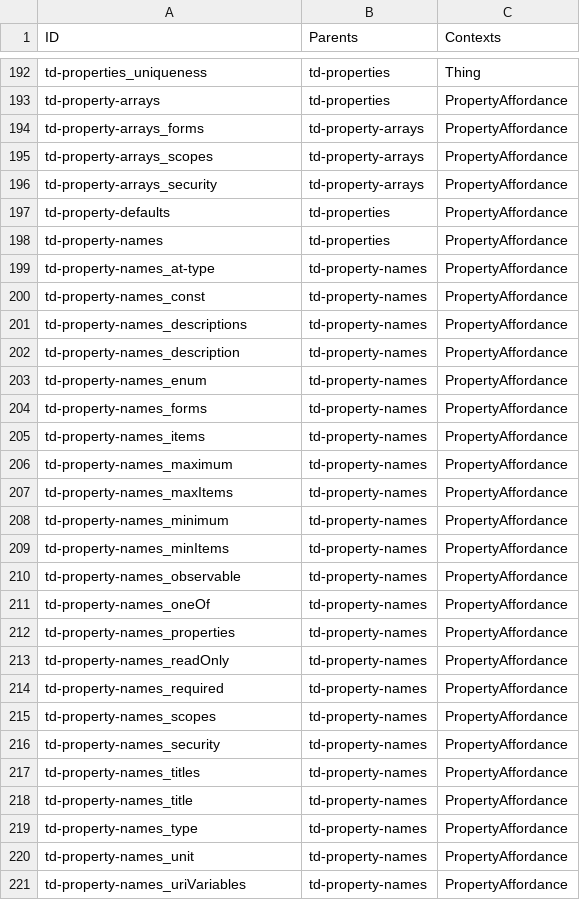
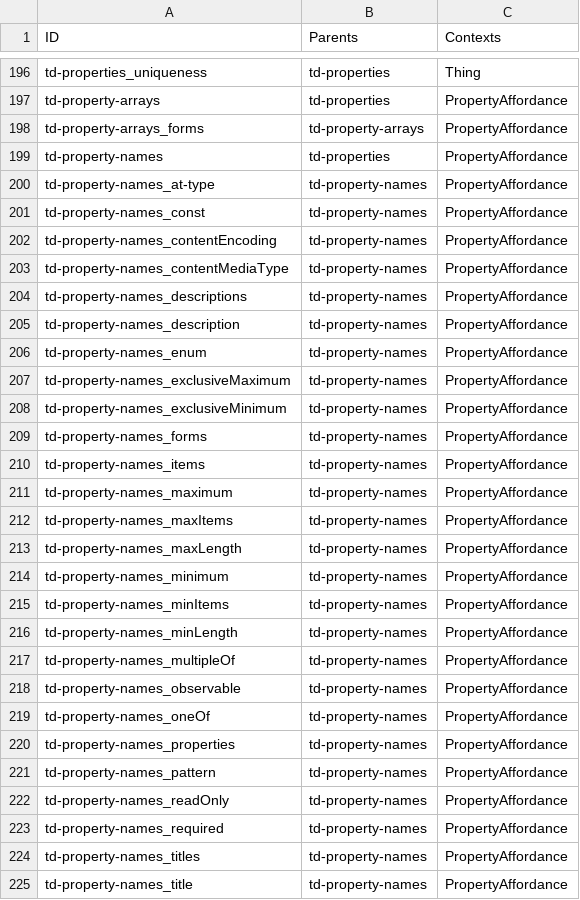
Before and after one commit to w3c/wot-thing-description, a CSV file: testing/inputs/depends.csv, drawn as a sheet; only a part is shown, gaps mark what is left out; the shorter side is filled out with more unchanged rows; removed rows and columns are numbered as before the commit, all else as after; the diff covers the shown part only; the diff names each change by its address in the sheet, - before the commit and + after, or states it on an @@ line.

```diff
--- a/testing/inputs/depends.csv
+++ b/testing/inputs/depends.csv
-row 195: td-property-arrays_scopes | td-property-arrays | PropertyAffordance
-row 196: td-property-arrays_security | td-property-arrays | PropertyAffordance
-row 197: td-property-defaults | td-properties | PropertyAffordance
+row 202: td-property-names_contentEncoding | td-property-names | PropertyAffordance
+row 203: td-property-names_contentMediaType | td-property-names | PropertyAffordance
+row 207: td-property-names_exclusiveMaximum | td-property-names | PropertyAffordance
+row 208: td-property-names_exclusiveMinimum | td-property-names | PropertyAffordance
+row 213: td-property-names_maxLength | td-property-names | PropertyAffordance
+row 216: td-property-names_minLength | td-property-names | PropertyAffordance
+row 217: td-property-names_multipleOf | td-property-names | PropertyAffordance
+row 221: td-property-names_pattern | td-property-names | PropertyAffordance
-row 215: td-property-names_scopes | td-property-names | PropertyAffordance
-row 216: td-property-names_security | td-property-names | PropertyAffordance
```
Also changed, not shown: 30 added rows, 21 removed rows and 3 edited cells elsewhere in this file.
